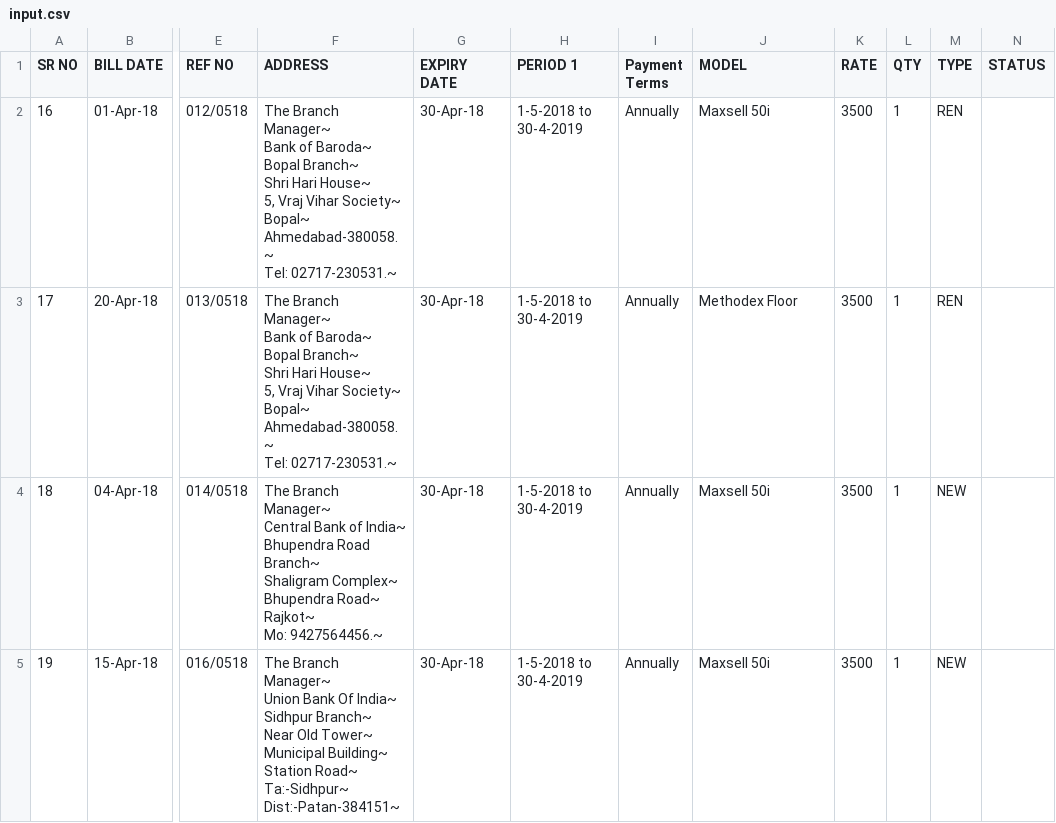
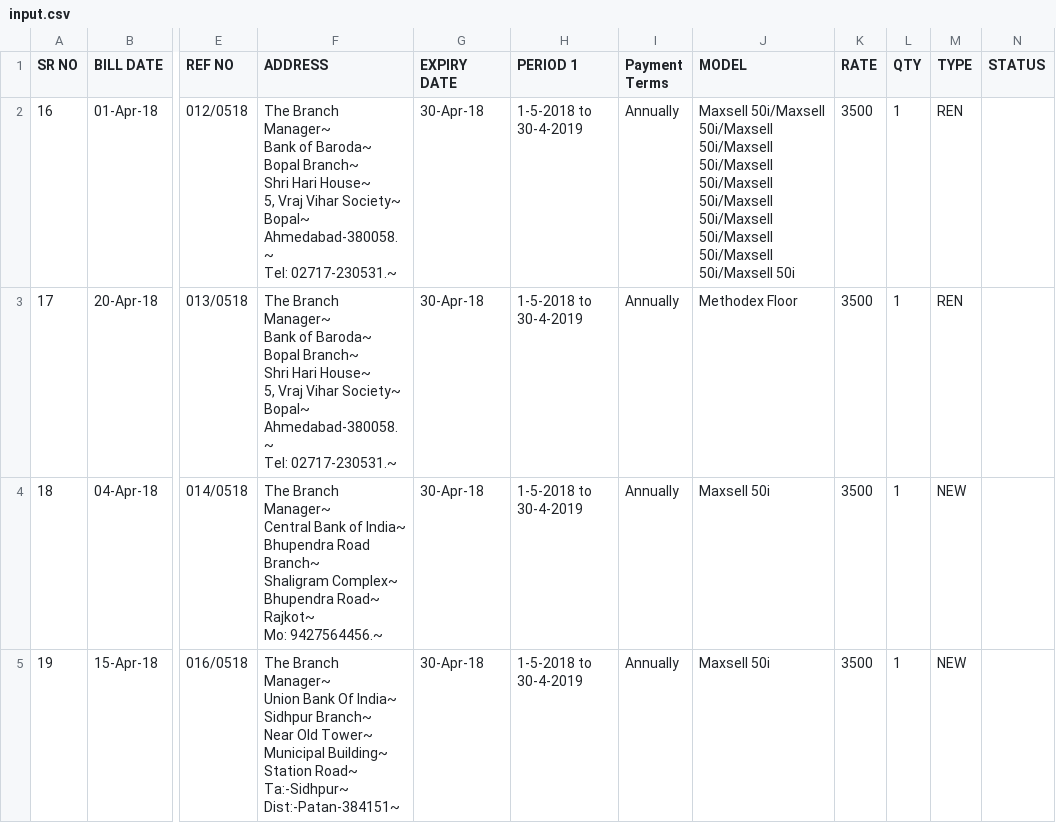
Before and after one commit to isgasho/miniApps, a CSV file: template/input.csv, drawn as a sheet; only a part is shown, gaps mark what is left out; the diff names each change by its address in the sheet, - before the commit and + after, or states it on an @@ line.

```diff
--- a/template/input.csv
+++ b/template/input.csv
-J2 (MODEL): Maxsell 50i
+J2 (MODEL): Maxsell 50i/Maxsell 50i/Maxsell 50i/Maxsell 50i/Maxsell 50i/Maxsell 50i/Maxsell 50i/Maxsell 50i/Maxsell 50i/Maxsell 50i/Maxsell 50i
```
Also changed, not shown: 12 other files.
